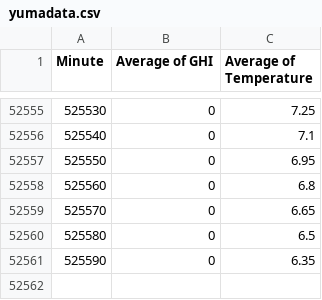
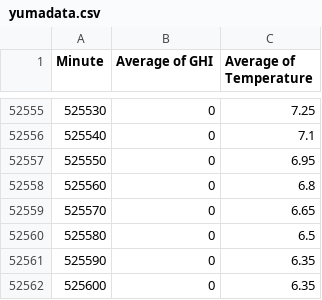
Before and after one commit to EddieZhu22/Queue-based-temperature-model, a CSV file: datasets/yumadata.csv, drawn as a sheet; only a part is shown, gaps mark what is left out.

```diff
--- a/datasets/yumadata.csv
+++ b/datasets/yumadata.csv
@@ -52561 +52561,2 @@
 525590,0,6.35
+525600,0,6.35
```
Also changed, not shown: Ps0.csv, Ps1.csv, 11 other files.
